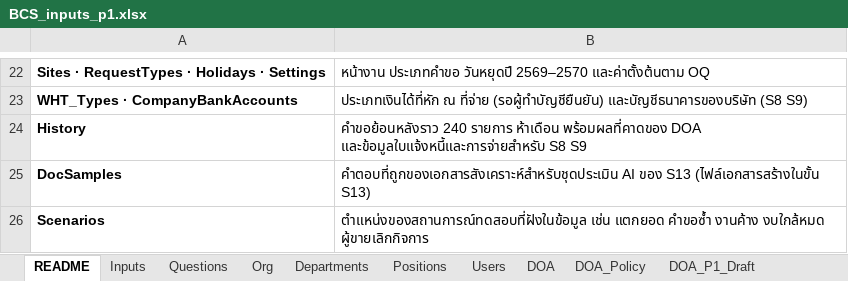
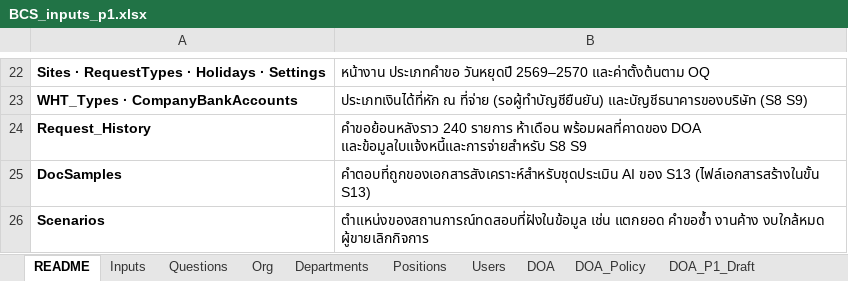
Before and after one commit to keng-tavorn/bcs, an Excel workbook: docs/inputs/BCS_inputs_p1.xlsx, sheet README, drawn as a sheet; only a part is shown, gaps mark what is left out; values as stored, in another font and other column widths than the file's, no borders; the diff names each change by its address in the sheet, - before the commit and + after, or states it on an @@ line.

```diff
--- a/docs/inputs/BCS_inputs_p1.xlsx (sheet README)
+++ b/docs/inputs/BCS_inputs_p1.xlsx (sheet README)
-A24: History
+A24: Request_History
```
Also changed, not shown: sheet Scenarios, sheet Org, sheet Budget, sheet DocSamples, other sheet tabs, 5 other files.
